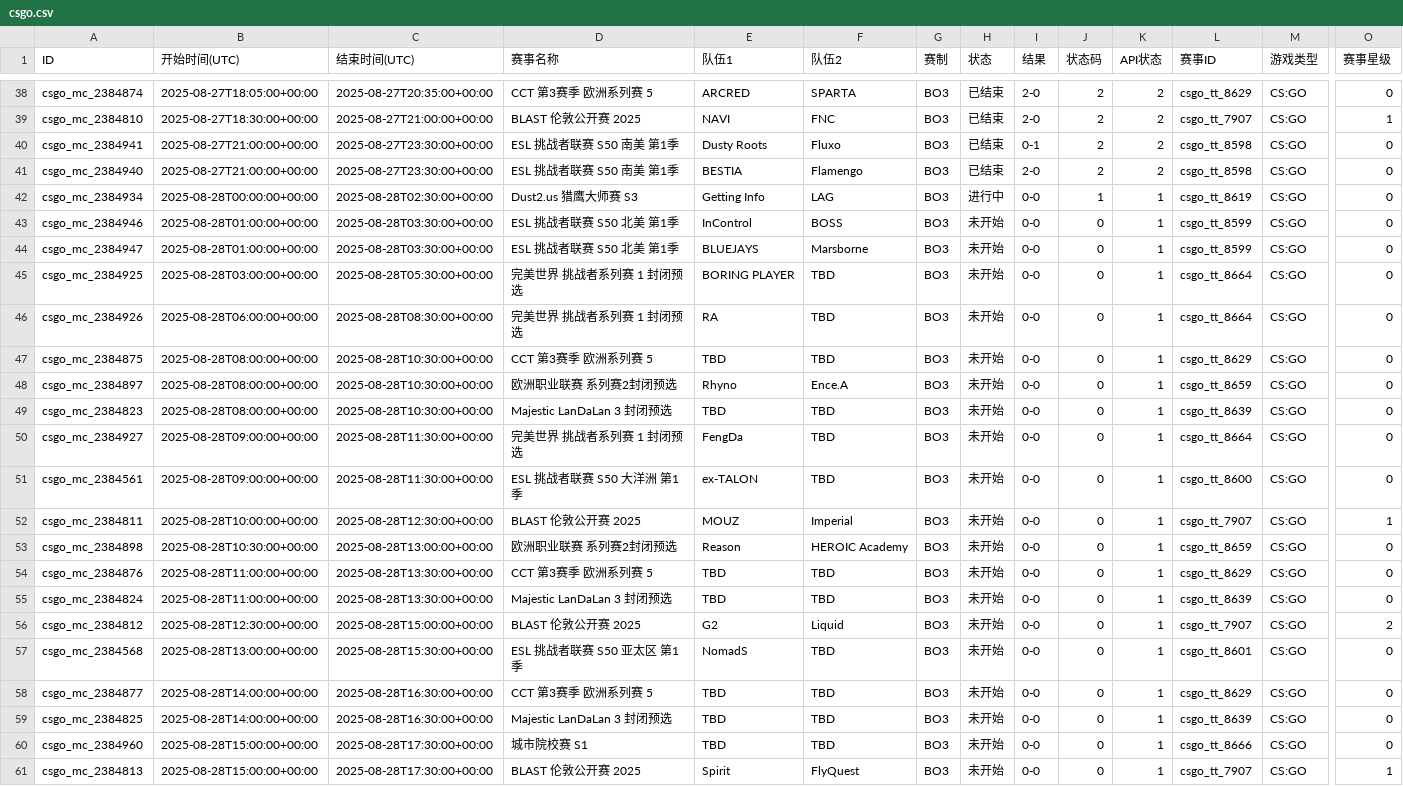
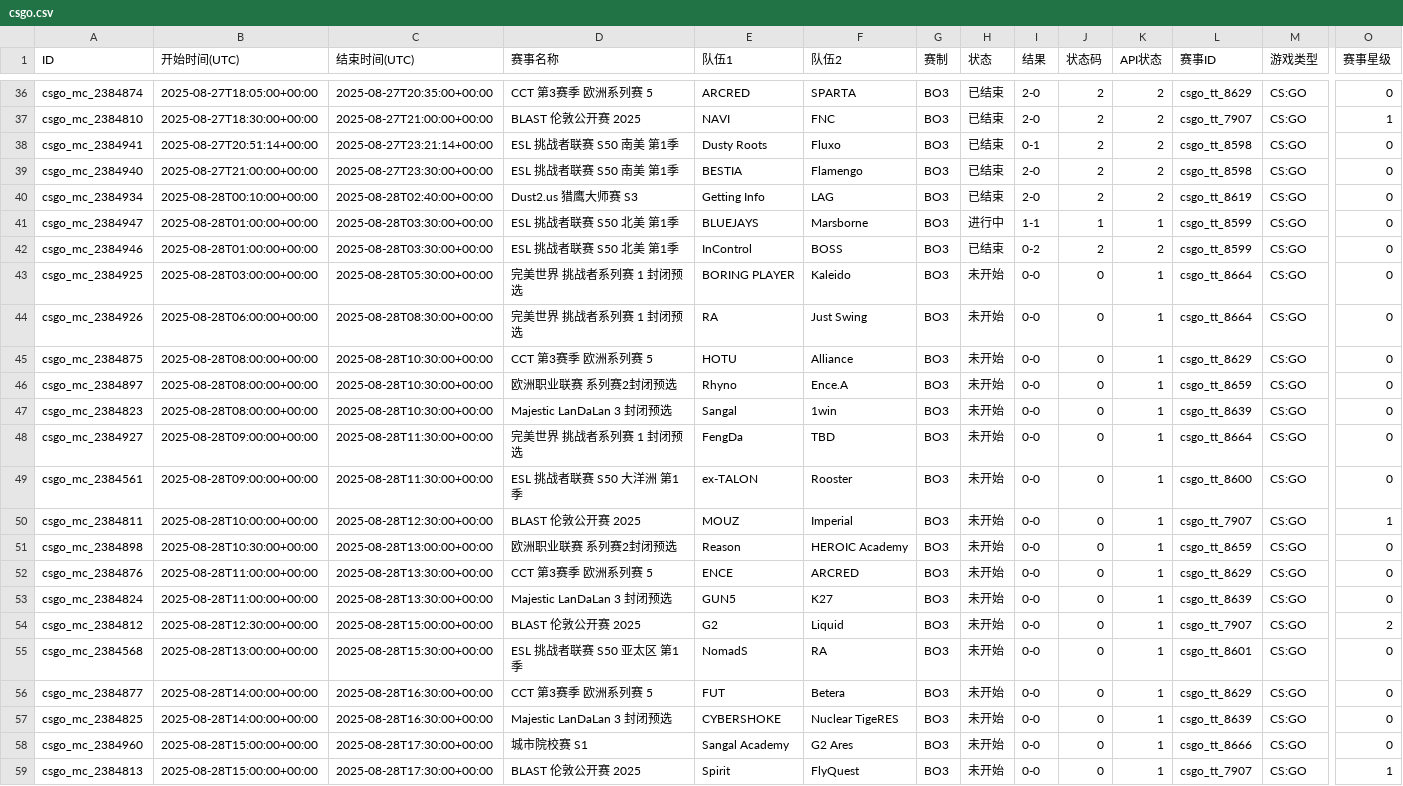
Before and after one commit to Miku196/a-ics, a CSV file: release/csgo/csgo.csv, drawn as a sheet; only a part is shown, gaps mark what is left out; removed rows and columns are numbered as before the commit, all else as after; rows hold the shown columns only; the diff covers the shown part only; the diff names each change by its address in the sheet, - before the commit and + after, or states it on an @@ line.

```diff
--- a/release/csgo/csgo.csv
+++ b/release/csgo/csgo.csv
-B38 (开始时间(UTC)): 2025-08-27T21:00:00+00:00
+B38 (开始时间(UTC)): 2025-08-27T20:51:14+00:00
-C38 (结束时间(UTC)): 2025-08-27T23:30:00+00:00
+C38 (结束时间(UTC)): 2025-08-27T23:21:14+00:00
-B40 (开始时间(UTC)): 2025-08-28T00:00:00+00:00
+B40 (开始时间(UTC)): 2025-08-28T00:10:00+00:00
-C40 (结束时间(UTC)): 2025-08-28T02:30:00+00:00
+C40 (结束时间(UTC)): 2025-08-28T02:40:00+00:00
-H40 (状态): 进行中
+H40 (状态): 已结束
-I40 (结果): 0-0
+I40 (结果): 2-0
-J40 (状态码): 1
+J40 (状态码): 2
-K40 (API状态): 1
+K40 (API状态): 2
-row 43: csgo_mc_2384946 | 2025-08-28T01:00:00+00:00 | 2025-08-28T03:30:00+00:00 | ESL 挑战者联赛 S50 北美 第1季 | InControl | BOSS | BO3 | 未开始 | 0-0 | 0 | 1 | csgo_tt_8599 | CS:GO | 0
-H41 (状态): 未开始
+H41 (状态): 进行中
-I41 (结果): 0-0
+I41 (结果): 1-1
-J41 (状态码): 0
+J41 (状态码): 1
+row 42: csgo_mc_2384946 | 2025-08-28T01:00:00+00:00 | 2025-08-28T03:30:00+00:00 | ESL 挑战者联赛 S50 北美 第1季 | InControl | BOSS | BO3 | 已结束 | 0-2 | 2 | 2 | csgo_tt_8599 | CS:GO | 0
-F43 (队伍2): TBD
+F43 (队伍2): Kaleido
-F44 (队伍2): TBD
+F44 (队伍2): Just Swing
-E45 (队伍1): TBD
+E45 (队伍1): HOTU
-F45 (队伍2): TBD
+F45 (队伍2): Alliance
-E47 (队伍1): TBD
+E47 (队伍1): Sangal
-F47 (队伍2): TBD
+F47 (队伍2): 1win
-F49 (队伍2): TBD
+F49 (队伍2): Rooster
-E52 (队伍1): TBD
+E52 (队伍1): ENCE
-F52 (队伍2): TBD
+F52 (队伍2): ARCRED
-E53 (队伍1): TBD
+E53 (队伍1): GUN5
-F53 (队伍2): TBD
+F53 (队伍2): K27
-F55 (队伍2): TBD
+F55 (队伍2): RA
-E56 (队伍1): TBD
+E56 (队伍1): FUT
-F56 (队伍2): TBD
+F56 (队伍2): Betera
-E57 (队伍1): TBD
+E57 (队伍1): CYBERSHOKE
-F57 (队伍2): TBD
+F57 (队伍2): Nuclear TigeRES
-E58 (队伍1): TBD
+E58 (队伍1): Sangal Academy
-F58 (队伍2): TBD
+F58 (队伍2): G2 Ares
```
Also changed, not shown: 2 added rows, 2 removed rows and 15 edited cells elsewhere in this file, release/dota2/dota2.csv, 6 other files.
